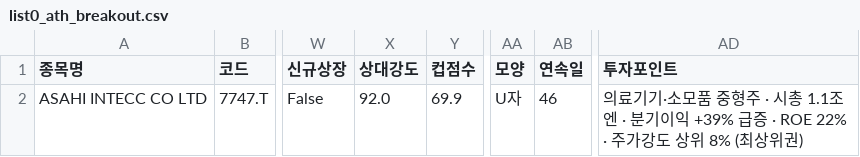
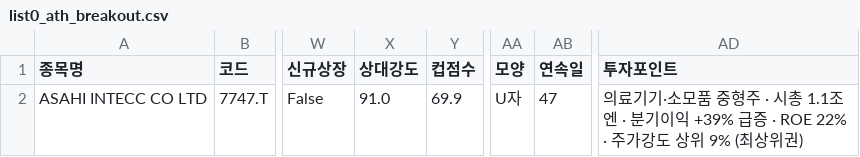
Before and after one commit to chkchp0702-spec/Cup, a CSV file: results/list0_ath_breakout.csv, drawn as a sheet; only a part is shown, gaps mark what is left out; the diff names each change by its address in the sheet, - before the commit and + after, or states it on an @@ line.

```diff
--- a/results/list0_ath_breakout.csv
+++ b/results/list0_ath_breakout.csv
-X2 (상대강도): 92.0
+X2 (상대강도): 91.0
-AB2 (연속일): 46
+AB2 (연속일): 47
-AD2 (투자포인트): …상위 8% (최상위…
+AD2 (투자포인트): …상위 9% (최상위…
```
Also changed, not shown: results/list2_canslim_cup.csv, results/list3_accum.csv, 10 other files.
